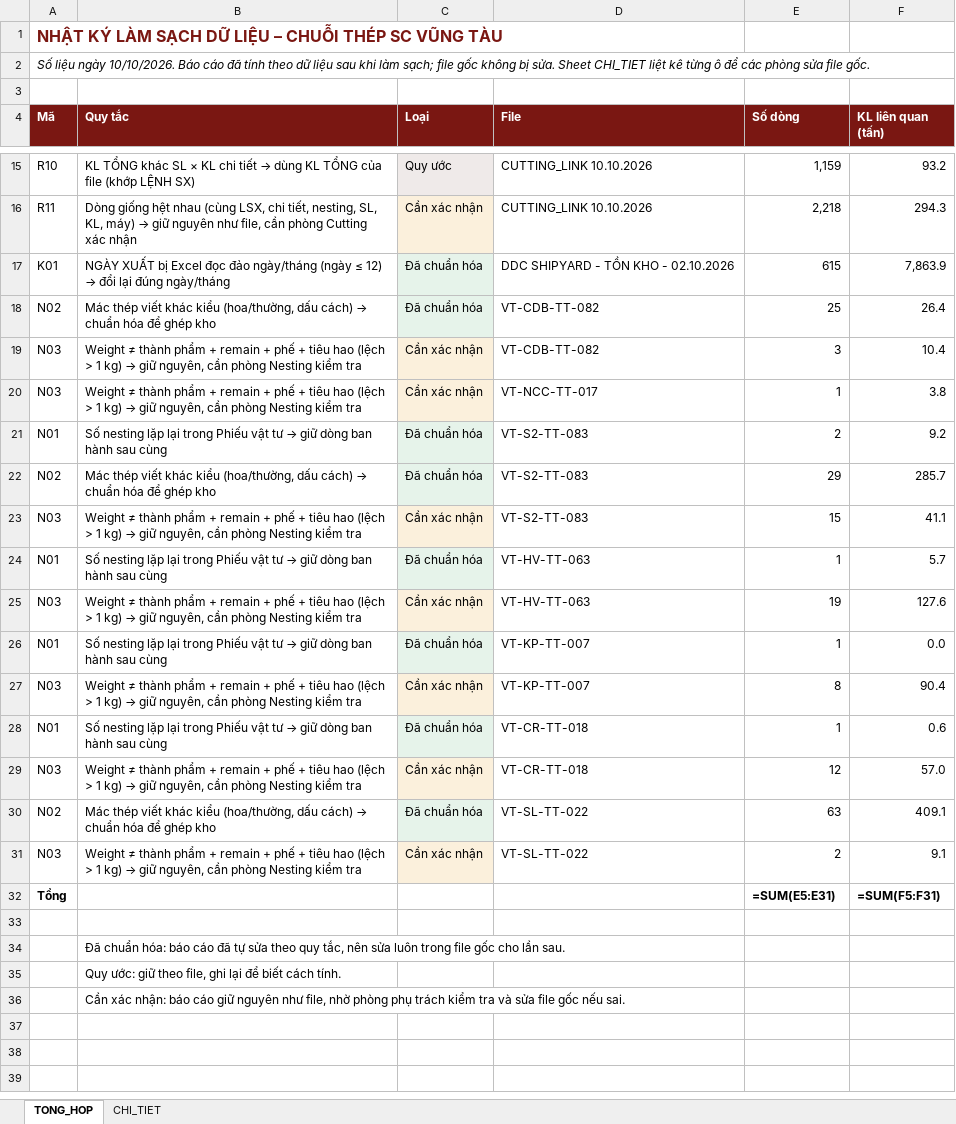
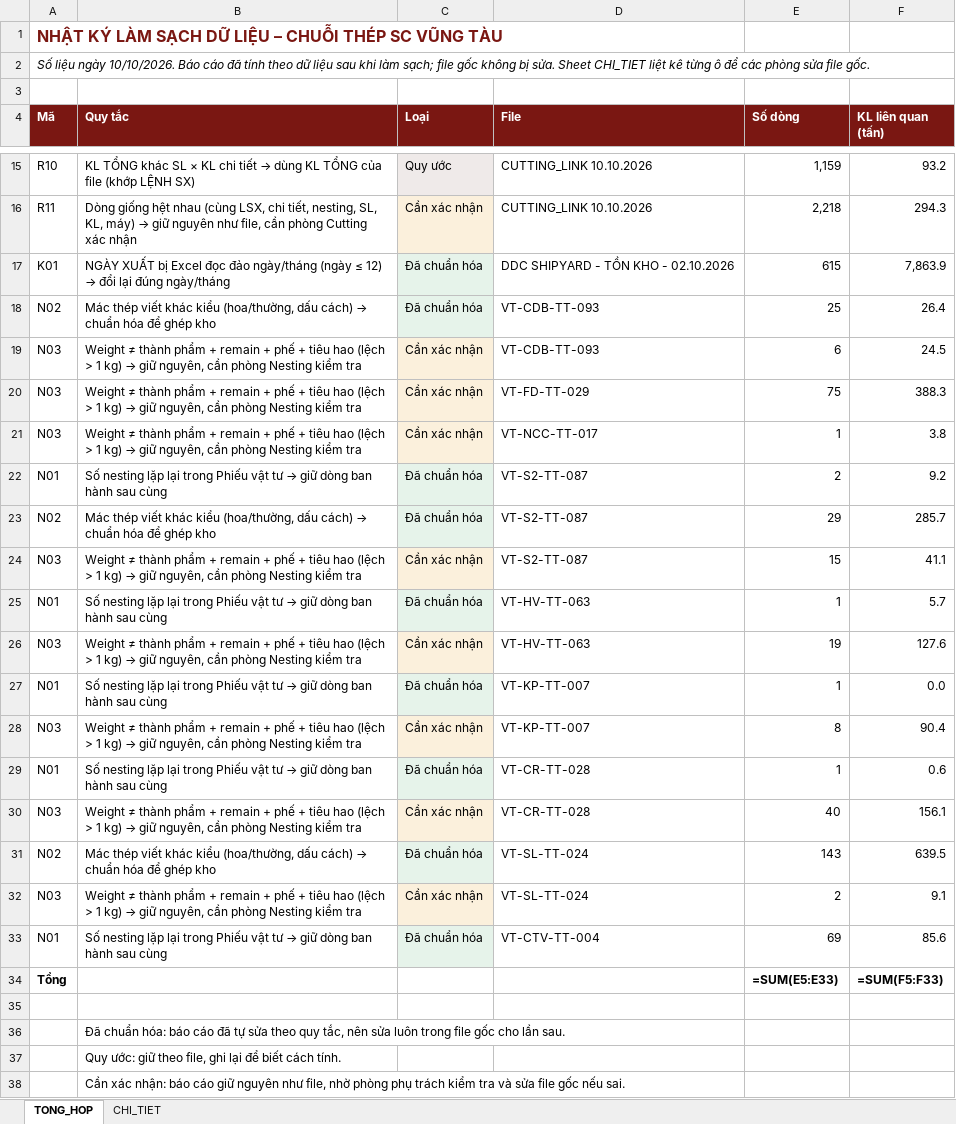
Before and after one commit to phucpt-hub/DDC-Shipyard, an Excel workbook: lich_su/2026-10-10/nhat_ky_lam_sach.xlsx, sheet TONG_HOP, drawn as a sheet; only a part is shown, gaps mark what is left out; values as stored, in another font and other column widths than the file's, no borders; formulas without a stored value are shown as written; addresses are those after the commit; the diff names each change by its address in the sheet, - before the commit and + after, or states it on an @@ line.

```diff
--- a/lich_su/2026-10-10/nhat_ky_lam_sach.xlsx (sheet TONG_HOP)
+++ b/lich_su/2026-10-10/nhat_ky_lam_sach.xlsx (sheet TONG_HOP)
-D18:D19 (File): VT-CDB-TT-082
+D18:D19 (File): VT-CDB-TT-093
-E19 (Số dòng): 3
+E19 (Số dòng): 6
-F19 (KL liên quan (tấn)): 10.4
+F19 (KL liên quan (tấn)): 24.5
+row 20: N03 | Weight ≠ thành phẩm + remain + phế + tiêu hao (lệch > 1 kg) → giữ nguyên, cần phòng Nesting kiểm tra | Cần xác nhận | VT-FD-TT-029 | 75 | 388.3
-D22:D24 (File): VT-S2-TT-083
+D22:D24 (File): VT-S2-TT-087
-D29:D30 (File): VT-CR-TT-018
+D29:D30 (File): VT-CR-TT-028
-E30 (Số dòng): 12
+E30 (Số dòng): 40
-F30 (KL liên quan (tấn)): 57.0
+F30 (KL liên quan (tấn)): 156.1
-D31:D32 (File): VT-SL-TT-022
+D31:D32 (File): VT-SL-TT-024
-E31 (Số dòng): 63
+E31 (Số dòng): 143
-F31 (KL liên quan (tấn)): 409.1
+F31 (KL liên quan (tấn)): 639.5
+row 33: N01 | Số nesting lặp lại trong Phiếu vật tư → giữ dòng ban hành sau cùng | Đã chuẩn hóa | VT-CTV-TT-004 | 69 | 85.6
-E34 (Số dòng): =SUM(E5:E31)
+E34 (Số dòng): =SUM(E5:E33)
-F34 (KL liên quan (tấn)): =SUM(F5:F31)
+F34 (KL liên quan (tấn)): =SUM(F5:F33)
```
Also changed, not shown: sheet CHI_TIET, nhat_ky_lam_sach.xlsx, 2 other files.
